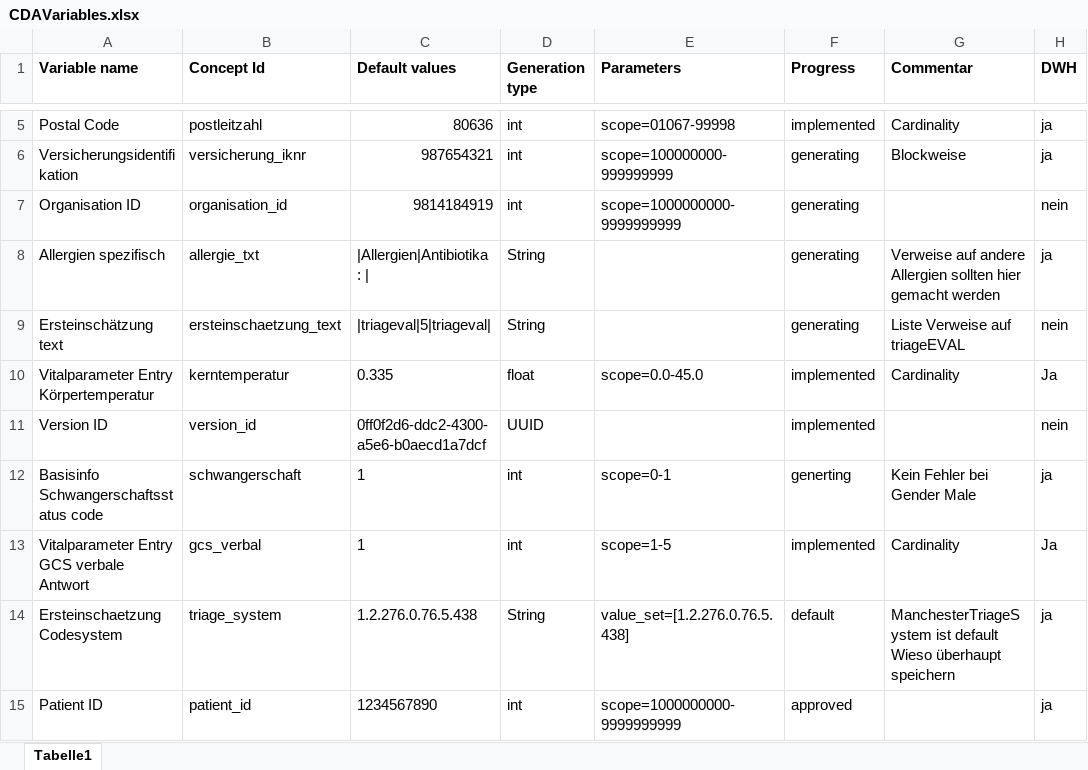
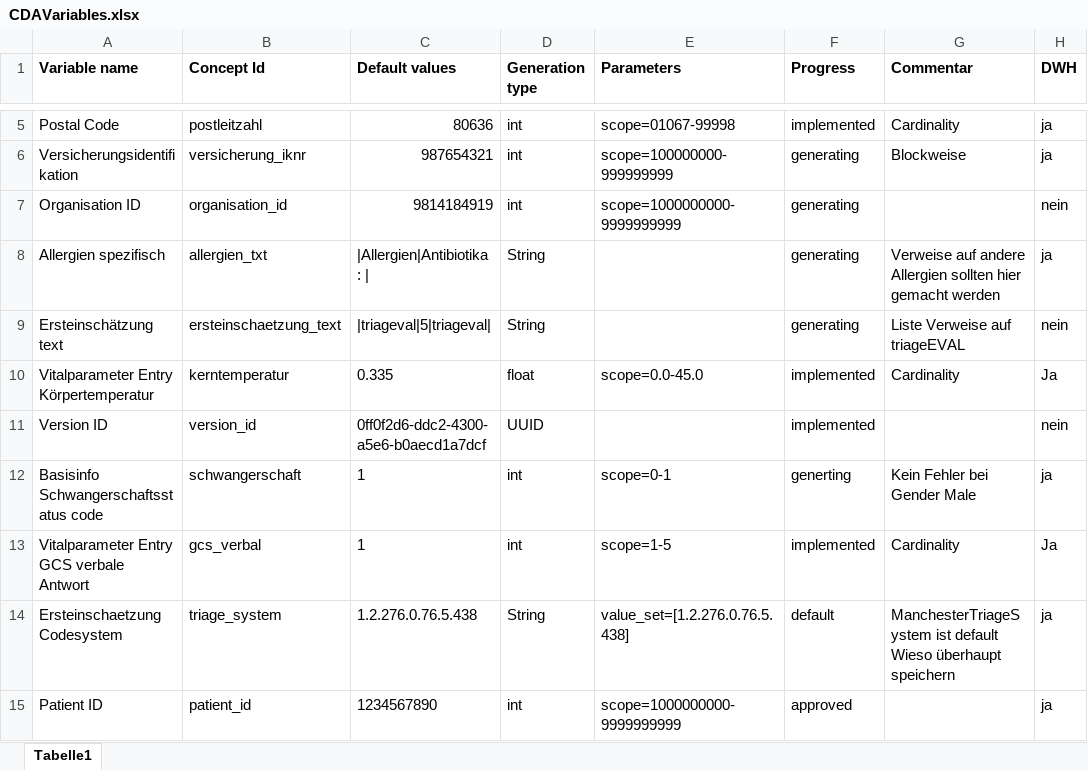
Before and after one commit to aktin/cda-test-data-generator, an Excel workbook: resources/CDAVariables.xlsx, sheet Tabelle1, drawn as a sheet; only a part is shown, gaps mark what is left out; values as stored, in another font and other column widths than the file's, no borders; the diff names each change by its address in the sheet, - before the commit and + after, or states it on an @@ line.

```diff
--- a/resources/CDAVariables.xlsx (sheet Tabelle1)
+++ b/resources/CDAVariables.xlsx (sheet Tabelle1)
-B8 (Concept Id): allergie_txt
+B8 (Concept Id): allergien_txt
```
Also changed, not shown: 3 other files.
